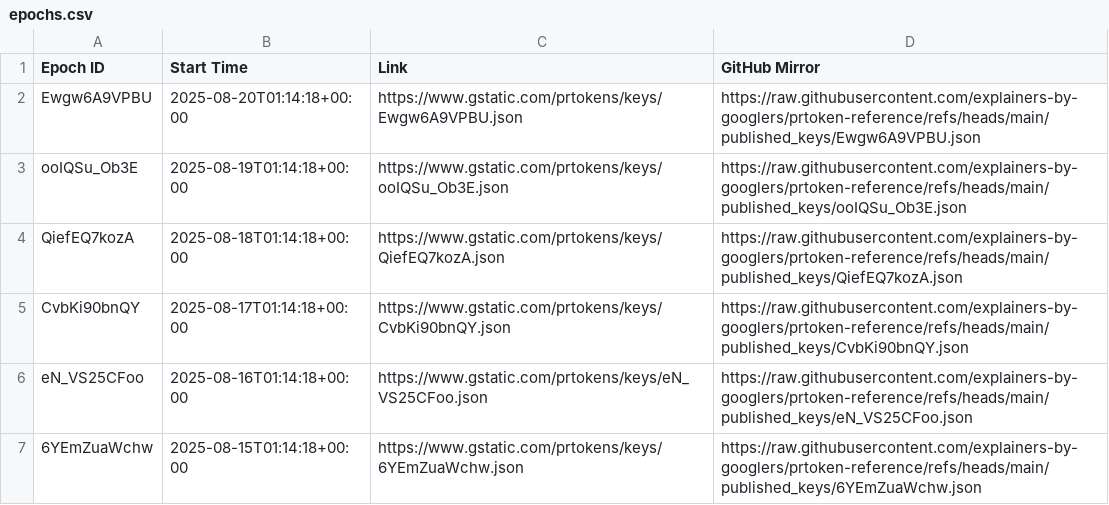
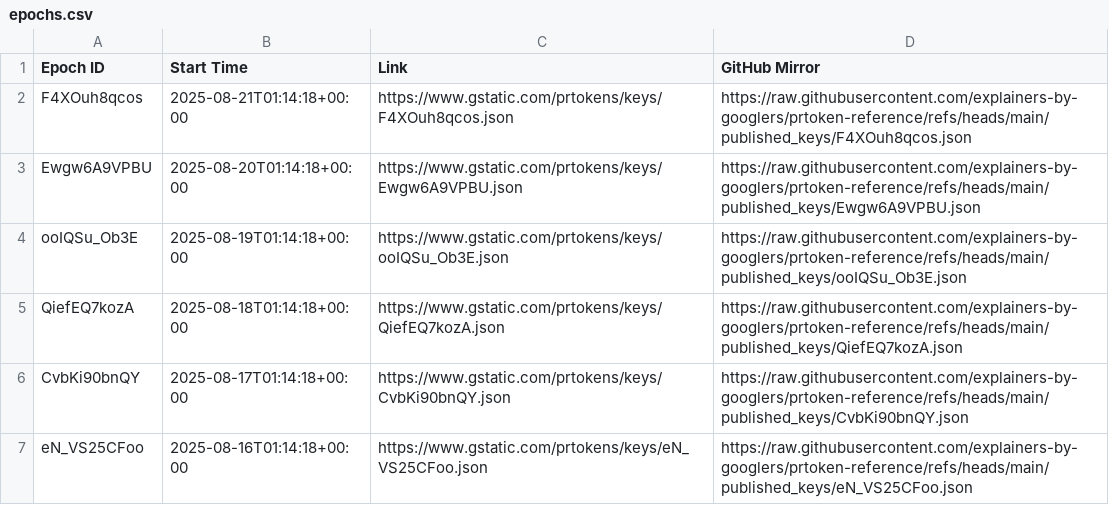
Before and after one commit to explainers-by-googlers/prtoken-reference, a CSV file: published_keys/epochs.csv, drawn as a sheet; only a part is shown; the shorter side is filled out with more unchanged rows.

Commit message:
Publish revealed keys for epoch F4XOuh8qcos
PiperOrigin-RevId: 798553296
Change-Id: I96b3354ebca74b1d7573ffb7f36d784e325b0136

```diff
--- a/published_keys/epochs.csv
+++ b/published_keys/epochs.csv
@@ -1,2 +1,3 @@
 Epoch ID,Start Time,Link,GitHub Mirror
+F4XOuh8qcos,2025-08-21T01:14:18+00:00,https://www.gstatic.com/prtokens/keys/F4XOuh8qcos.json, https://raw.githubusercontent.com/explainers-by-googlers/prtoken-reference/refs/heads/main/published_keys/F4XOuh8qcos.json
 Ewgw6A9VPBU,2025-08-20T01:14:18+00:00,https://www.gstatic.com/prtokens/keys/Ewgw6A9VPBU.json, https://raw.githubusercontent.com/explainers-by-googlers/prtoken-reference/refs/heads/main/published_keys/Ewgw6A9VPBU.json
```
Also changed, not shown: 1 other file.
